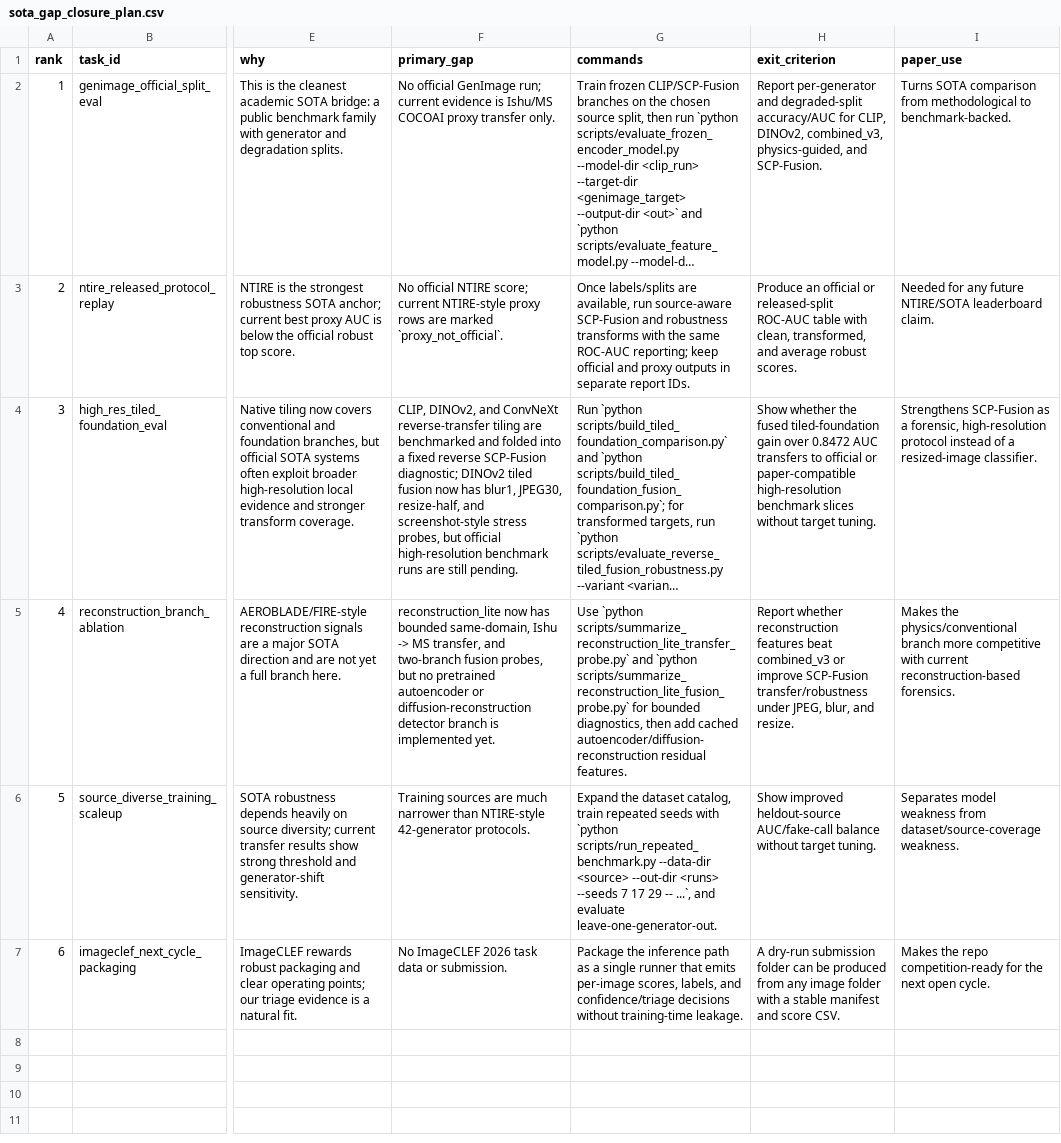
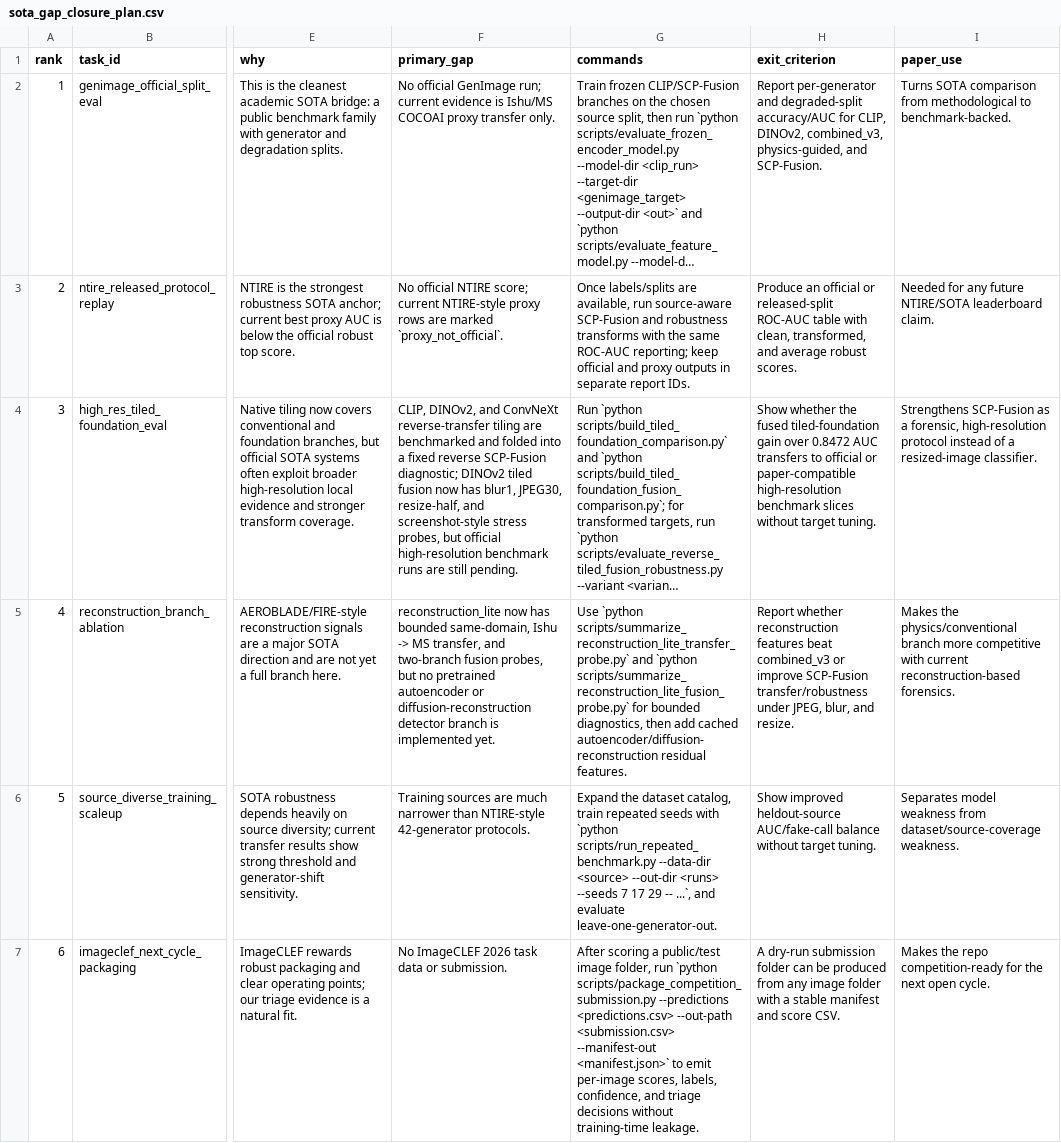
Before and after one commit to DrStrangel0ve/ai-image-forensics-comparison, a CSV file: reports/assets/sota_gap_closure_plan.csv, drawn as a sheet; only a part is shown, gaps mark what is left out; long unchanged cells end in …; the diff names each change by its address in the sheet, - before the commit and + after, or states it on an @@ line.

Commit message:
Add competition submission packager

```diff
--- a/reports/assets/sota_gap_closure_plan.csv
+++ b/reports/assets/sota_gap_closure_plan.csv
-G7 (commands): Package the inference path as a single runner that emits per-image scores, labels, and confidence/triage decisions without…
+G7 (commands): After scoring a public/test image folder, run `python scripts/package_competition_submission.py --predictions <predictions.csv> --out-path <submission.csv> --manifest-out <manifest.json>` to emit per-image scores, labels, confidence, and triage decisions without…
```
Also changed, not shown: reports/assets/submission_packet_manifest.csv, 6 other files.
